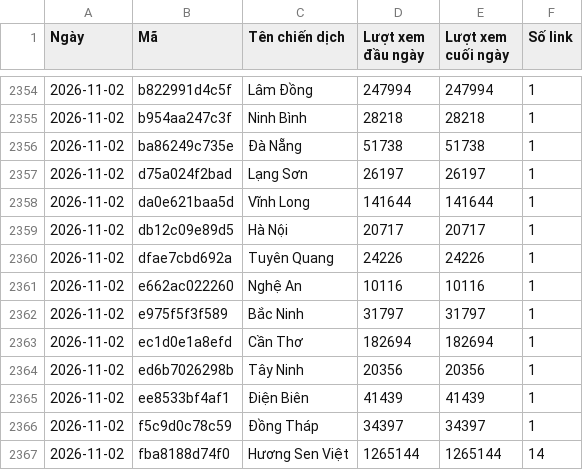
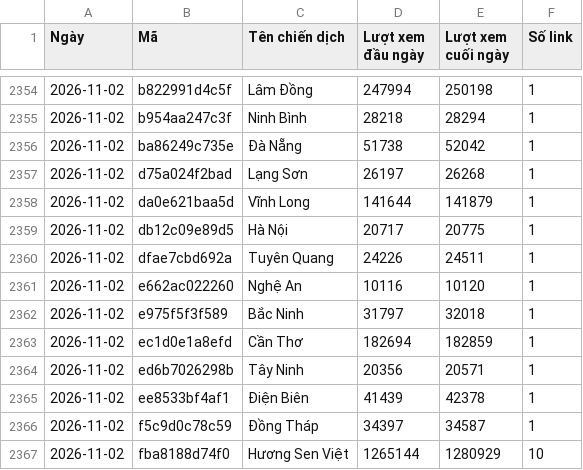
Before and after one commit to phuonglinh-ai/bangtongsaphuychuong, a CSV file: data-daily.csv, drawn as a sheet; only a part is shown, gaps mark what is left out; the diff covers the shown part only.

```diff
--- a/data-daily.csv
+++ b/data-daily.csv
@@ -2354,14 +2354,14 @@
-2026-11-02,b822991d4c5f,Lâm Đồng,247994,247994,1
-2026-11-02,b954aa247c3f,Ninh Bình,28218,28218,1
-2026-11-02,ba86249c735e,Đà Nẵng,51738,51738,1
-2026-11-02,d75a024f2bad,Lạng Sơn,26197,26197,1
-2026-11-02,da0e621baa5d,Vĩnh Long,141644,141644,1
-2026-11-02,db12c09e89d5,Hà Nội,20717,20717,1
-2026-11-02,dfae7cbd692a,Tuyên Quang,24226,24226,1
-2026-11-02,e662ac022260,Nghệ An,10116,10116,1
-2026-11-02,e975f5f3f589,Bắc Ninh,31797,31797,1
-2026-11-02,ec1d0e1a8efd,Cần Thơ,182694,182694,1
-2026-11-02,ed6b7026298b,Tây Ninh,20356,20356,1
-2026-11-02,ee8533bf4af1,Điện Biên,41439,41439,1
-2026-11-02,f5c9d0c78c59,Đồng Tháp,34397,34397,1
-2026-11-02,fba8188d74f0,Hương Sen Việt,1265144,1265144,14
+2026-11-02,b822991d4c5f,Lâm Đồng,247994,250198,1
+2026-11-02,b954aa247c3f,Ninh Bình,28218,28294,1
+2026-11-02,ba86249c735e,Đà Nẵng,51738,52042,1
+2026-11-02,d75a024f2bad,Lạng Sơn,26197,26268,1
+2026-11-02,da0e621baa5d,Vĩnh Long,141644,141879,1
+2026-11-02,db12c09e89d5,Hà Nội,20717,20775,1
+2026-11-02,dfae7cbd692a,Tuyên Quang,24226,24511,1
+2026-11-02,e662ac022260,Nghệ An,10116,10120,1
+2026-11-02,e975f5f3f589,Bắc Ninh,31797,32018,1
+2026-11-02,ec1d0e1a8efd,Cần Thơ,182694,182859,1
+2026-11-02,ed6b7026298b,Tây Ninh,20356,20571,1
+2026-11-02,ee8533bf4af1,Điện Biên,41439,42378,1
+2026-11-02,f5c9d0c78c59,Đồng Tháp,34397,34587,1
+2026-11-02,fba8188d74f0,Hương Sen Việt,1265144,1280929,10
```
Also changed, not shown: 26 edited cells elsewhere in this file, data.csv.
